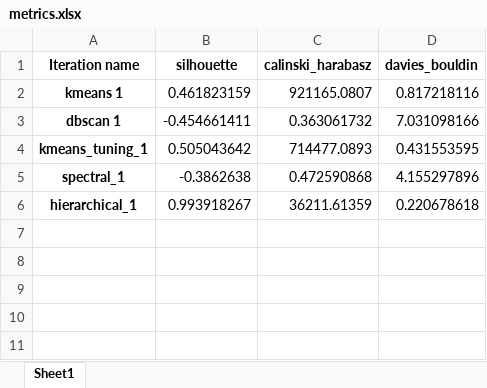
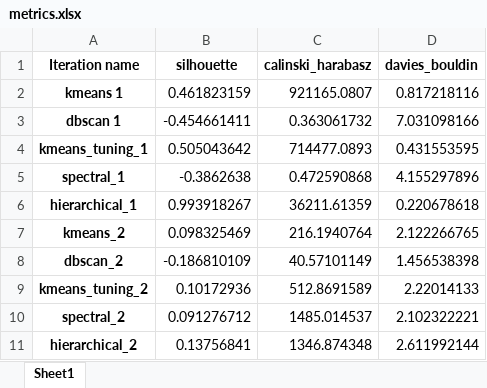
Before and after one commit to NicolasThaize/off-clustering, an Excel workbook: metrics.xlsx, sheet Sheet1, drawn as a sheet; values as stored, in another font and other column widths than the file's, no borders; the diff names each change by its address in the sheet, - before the commit and + after, or states it on an @@ line.

Commit message:
adding metrics

```diff
--- a/metrics.xlsx (sheet Sheet1)
+++ b/metrics.xlsx (sheet Sheet1)
+row 7: kmeans_2 | 0.098325469 | 216.1940764 | 2.122266765
+row 8: dbscan_2 | -0.186810109 | 40.57101149 | 1.456538398
+row 9: kmeans_tuning_2 | 0.10172936 | 512.8691589 | 2.22014133
+row 10: spectral_2 | 0.091276712 | 1485.014537 | 2.102322221
+row 11: hierarchical_2 | 0.13756841 | 1346.874348 | 2.611992144
```
